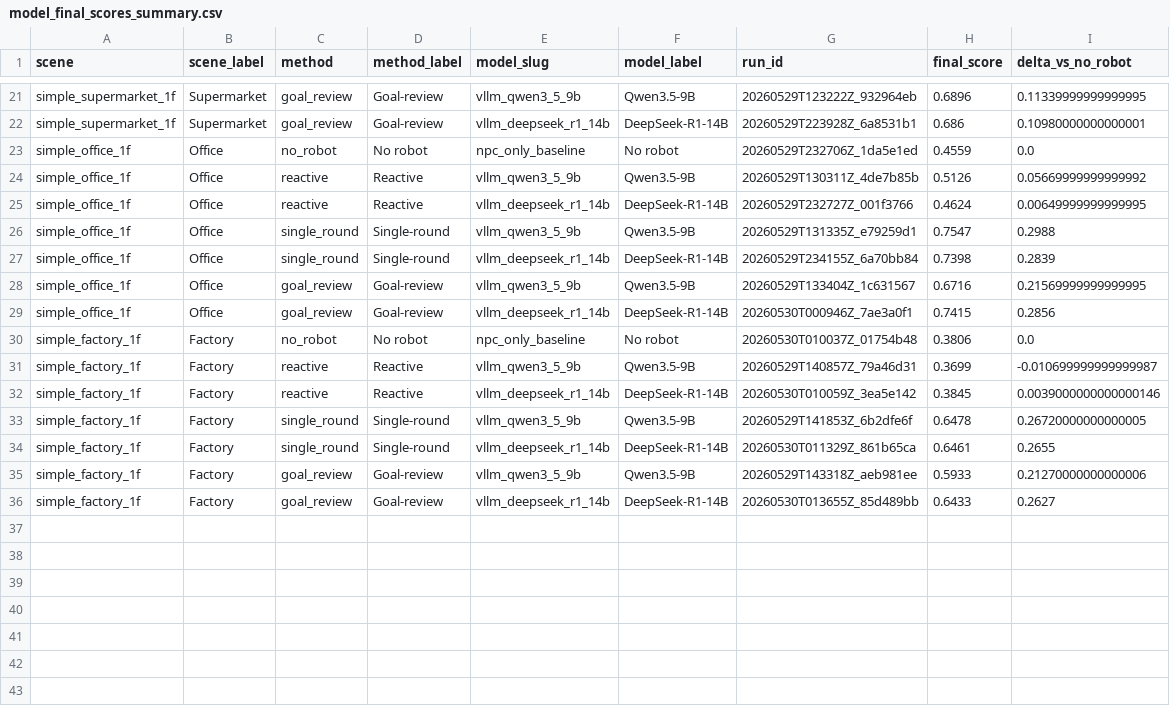
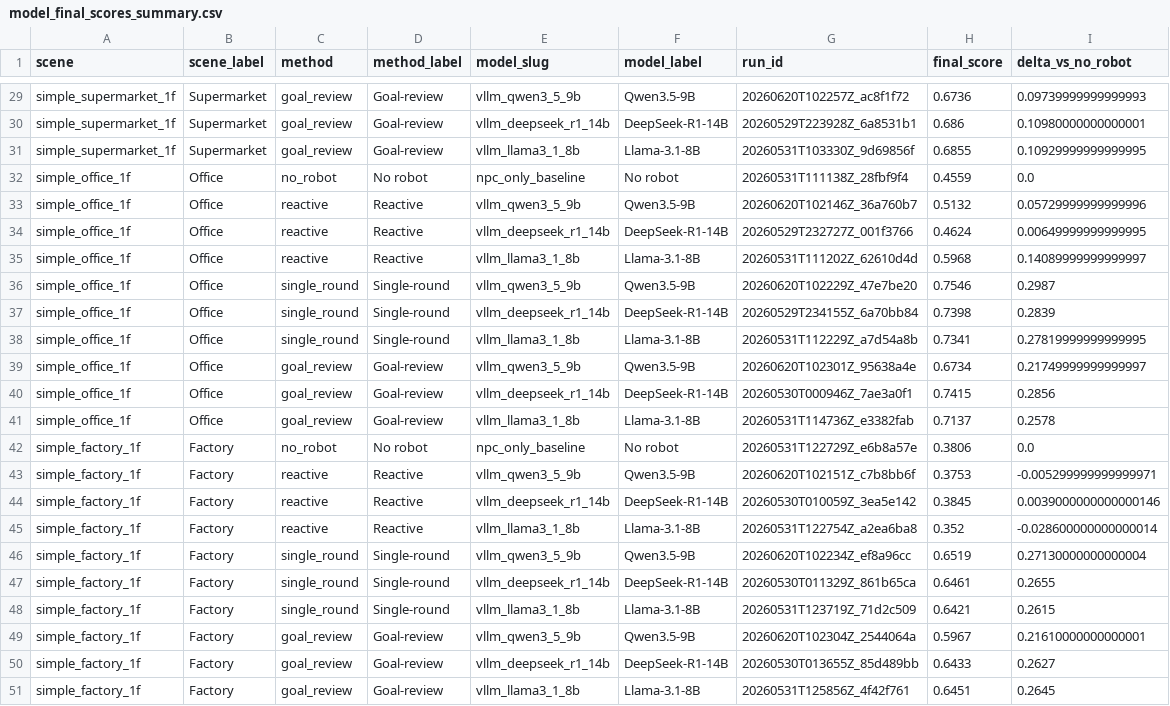
Before and after one commit to lzj13316223562-ui/GraphWorld, a CSV file: paper/figures/model_comparison/model_final_scores_summary.csv, drawn as a sheet; only a part is shown, gaps mark what is left out; addresses are those after the commit; the diff covers the shown part only; the diff names each change by its address in the sheet, - before the commit and + after, or states it on an @@ line.

```diff
--- a/paper/figures/model_comparison/model_final_scores_summary.csv
+++ b/paper/figures/model_comparison/model_final_scores_summary.csv
-G29 (run_id): 20260529T123222Z_932964eb
+G29 (run_id): 20260620T102257Z_ac8f1f72
-H29 (final_score): 0.6896
+H29 (final_score): 0.6736
-I29 (delta_vs_no_robot): 0.11339999999999995
+I29 (delta_vs_no_robot): 0.09739999999999993
+row 31: simple_supermarket_1f | Supermarket | goal_review | Goal-review | vllm_llama3_1_8b | Llama-3.1-8B | 20260531T103330Z_9d69856f | 0.6855 | 0.10929999999999995
-G32 (run_id): 20260529T232706Z_1da5e1ed
+G32 (run_id): 20260531T111138Z_28fbf9f4
-G33 (run_id): 20260529T130311Z_4de7b85b
+G33 (run_id): 20260620T102146Z_36a760b7
-H33 (final_score): 0.5126
+H33 (final_score): 0.5132
-I33 (delta_vs_no_robot): 0.05669999999999992
+I33 (delta_vs_no_robot): 0.05729999999999996
+row 35: simple_office_1f | Office | reactive | Reactive | vllm_llama3_1_8b | Llama-3.1-8B | 20260531T111202Z_62610d4d | 0.5968 | 0.14089999999999997
-G36 (run_id): 20260529T131335Z_e79259d1
+G36 (run_id): 20260620T102229Z_47e7be20
-H36 (final_score): 0.7547
+H36 (final_score): 0.7546
-I36 (delta_vs_no_robot): 0.2988
+I36 (delta_vs_no_robot): 0.2987
+row 38: simple_office_1f | Office | single_round | Single-round | vllm_llama3_1_8b | Llama-3.1-8B | 20260531T112229Z_a7d54a8b | 0.7341 | 0.27819999999999995
-G39 (run_id): 20260529T133404Z_1c631567
+G39 (run_id): 20260620T102301Z_95638a4e
-H39 (final_score): 0.6716
+H39 (final_score): 0.6734
-I39 (delta_vs_no_robot): 0.21569999999999995
+I39 (delta_vs_no_robot): 0.21749999999999997
+row 41: simple_office_1f | Office | goal_review | Goal-review | vllm_llama3_1_8b | Llama-3.1-8B | 20260531T114736Z_e3382fab | 0.7137 | 0.2578
-G42 (run_id): 20260530T010037Z_01754b48
+G42 (run_id): 20260531T122729Z_e6b8a57e
-G43 (run_id): 20260529T140857Z_79a46d31
+G43 (run_id): 20260620T102151Z_c7b8bb6f
-H43 (final_score): 0.3699
+H43 (final_score): 0.3753
-I43 (delta_vs_no_robot): -0.010699999999999987
+I43 (delta_vs_no_robot): -0.005299999999999971
+row 45: simple_factory_1f | Factory | reactive | Reactive | vllm_llama3_1_8b | Llama-3.1-8B | 20260531T122754Z_a2ea6ba8 | 0.352 | -0.028600000000000014
-G46 (run_id): 20260529T141853Z_6b2dfe6f
+G46 (run_id): 20260620T102234Z_ef8a96cc
-H46 (final_score): 0.6478
+H46 (final_score): 0.6519
-I46 (delta_vs_no_robot): 0.26720000000000005
+I46 (delta_vs_no_robot): 0.27130000000000004
+row 48: simple_factory_1f | Factory | single_round | Single-round | vllm_llama3_1_8b | Llama-3.1-8B | 20260531T123719Z_71d2c509 | 0.6421 | 0.2615
-G49 (run_id): 20260529T143318Z_aeb981ee
+G49 (run_id): 20260620T102304Z_2544064a
-H49 (final_score): 0.5933
+H49 (final_score): 0.5967
-I49 (delta_vs_no_robot): 0.21270000000000006
+I49 (delta_vs_no_robot): 0.21610000000000001
+row 51: simple_factory_1f | Factory | goal_review | Goal-review | vllm_llama3_1_8b | Llama-3.1-8B | 20260531T125856Z_4f42f761 | 0.6451 | 0.2645
```
Also changed, not shown: 8 added rows and 25 edited cells elsewhere in this file, 12 other files.
